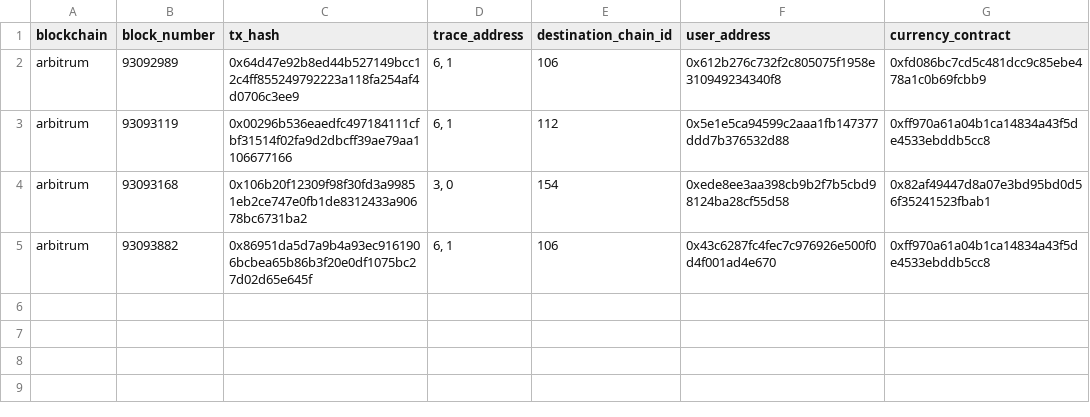
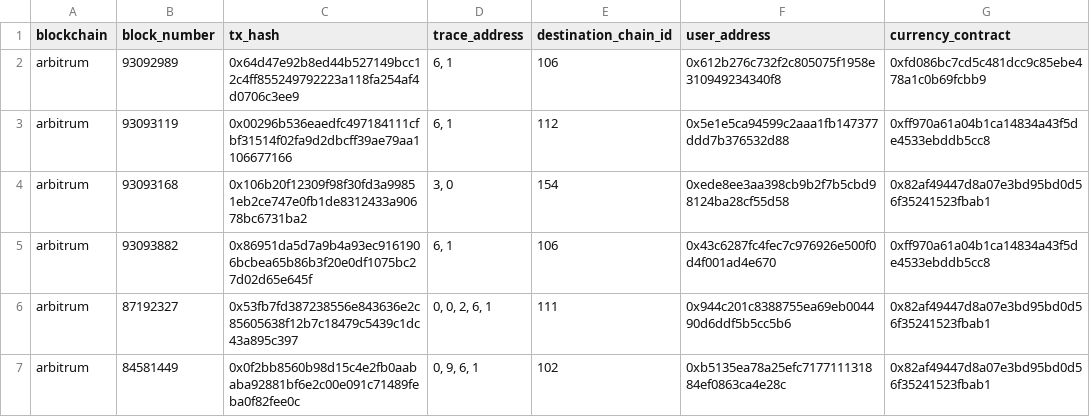
Before and after one commit to olgafetisova/spellbook, a CSV file: seeds/layerzero/arbitrum/layerzero_arbitrum_send_samples.csv, drawn as a sheet.

Commit message:
Add missing data in layzerzero (#3437)
* Fixed missing data

* debug ci test

* Fixed duplicate insert in ci test

---------

Co-authored-by: BennyFeng <326489067@qq.com>
Co-authored-by: Huang Geyang <Sukebeta@outlook.com>

```diff
--- a/seeds/layerzero/arbitrum/layerzero_arbitrum_send_samples.csv
+++ b/seeds/layerzero/arbitrum/layerzero_arbitrum_send_samples.csv
@@ -5 +5,3 @@ arbitrum,93093168,0x106b20f12309f98f30fd3a99851eb2ce747e0fb1de8312433a90678bc673
 arbitrum,93093882,0x86951da5d7a9b4a93ec9161906bcbea65b86b3f20e0df1075bc27d02d65e645f,"6, 1",106,0x43c6287fc4fec7c976926e500f0d4f001ad4e670,0xff970a61a04b1ca14834a43f5de4533ebddb5cc8
+arbitrum,87192327,0x53fb7fd387238556e843636e2c85605638f12b7c18479c5439c1dc43a895c397,"0, 0, 2, 6, 1",111,0x944c201c8388755ea69eb004490d6ddf5b5cc5b6,0x82af49447d8a07e3bd95bd0d56f35241523fbab1
+arbitrum,84581449,0x0f2bb8560b98d15c4e2fb0aababa92881bf6e2c00e091c71489feba0f82fee0c,"0, 9, 6, 1",102,0xb5135ea78a25efc717711131884ef0863ca4e28c,0x82af49447d8a07e3bd95bd0d56f35241523fbab1
```
Also changed, not shown: seeds/layerzero/avalanche_c/layerzero_avalanche_c_send_samples.csv, seeds/layerzero/ethereum/layerzero_ethereum_send_samples.csv, 21 other files.
